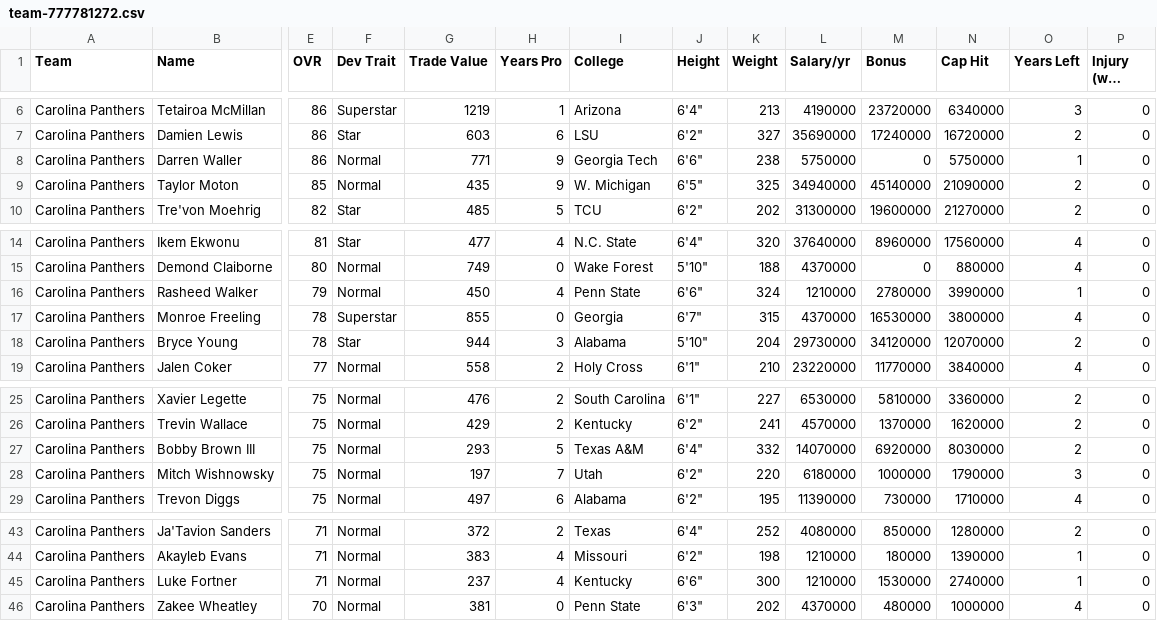
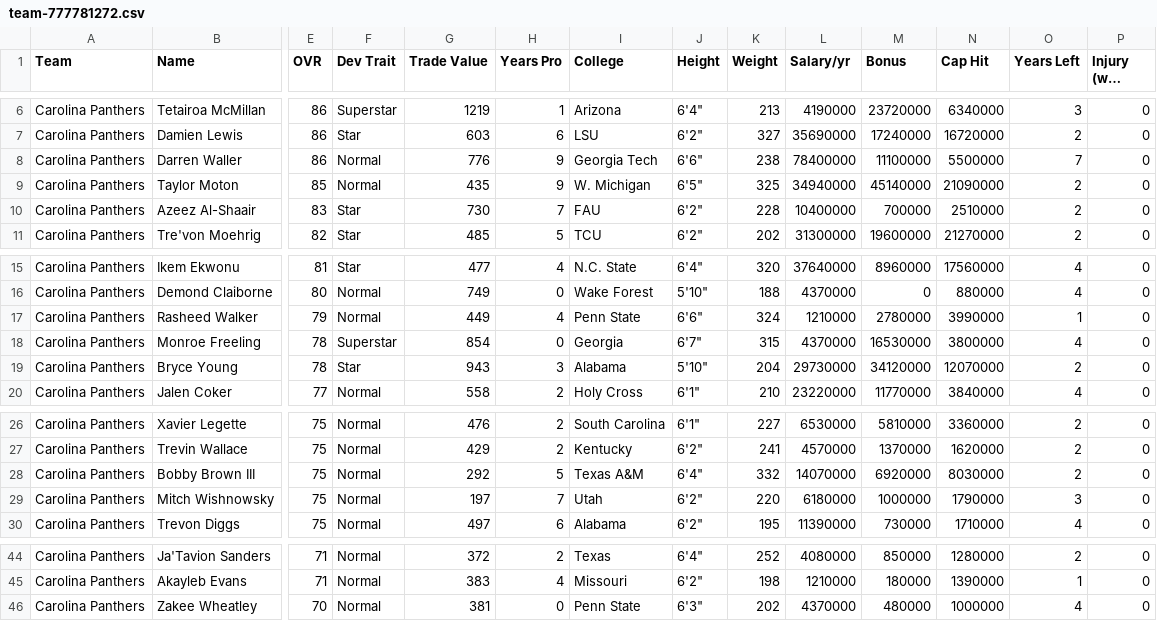
Before and after one commit to bully-league/bully-league.github.io, a CSV file: csv/team-777781272.csv, drawn as a sheet; only a part is shown, gaps mark what is left out; long unchanged cells end in …; removed rows and columns are numbered as before the commit, all else as after; rows hold the shown columns only; the diff names each change by its address in the sheet, - before the commit and + after, or states it on an @@ line.

```diff
--- a/csv/team-777781272.csv
+++ b/csv/team-777781272.csv
-G8 (Trade Value): 771
+G8 (Trade Value): 776
-L8 (Salary/yr): 5750000
+L8 (Salary/yr): 78400000
-M8 (Bonus): 0
+M8 (Bonus): 11100000
-N8 (Cap Hit): 5750000
+N8 (Cap Hit): 5500000
-O8 (Years Left): 1
+O8 (Years Left): 7
+row 10: Carolina Panthers | Azeez Al-Shaair | 83 | Star | 730 | 7 | FAU | 6'2" | 228 | 10400000 | 700000 | 2510000 | 2 | 0
-G17 (Trade Value): 450
+G17 (Trade Value): 449
-G18 (Trade Value): 855
+G18 (Trade Value): 854
-G19 (Trade Value): 944
+G19 (Trade Value): 943
-G28 (Trade Value): 293
+G28 (Trade Value): 292
-row 45: Carolina Panthers | Luke Fortner | 71 | Normal | 237 | 4 | Kentucky | 6'6" | 300 | 1210000 | 1530000 | 2740000 | 1 | 0
```
Also changed, not shown: csv/all-players.csv, csv/team-777781248.csv, 31 other files.
